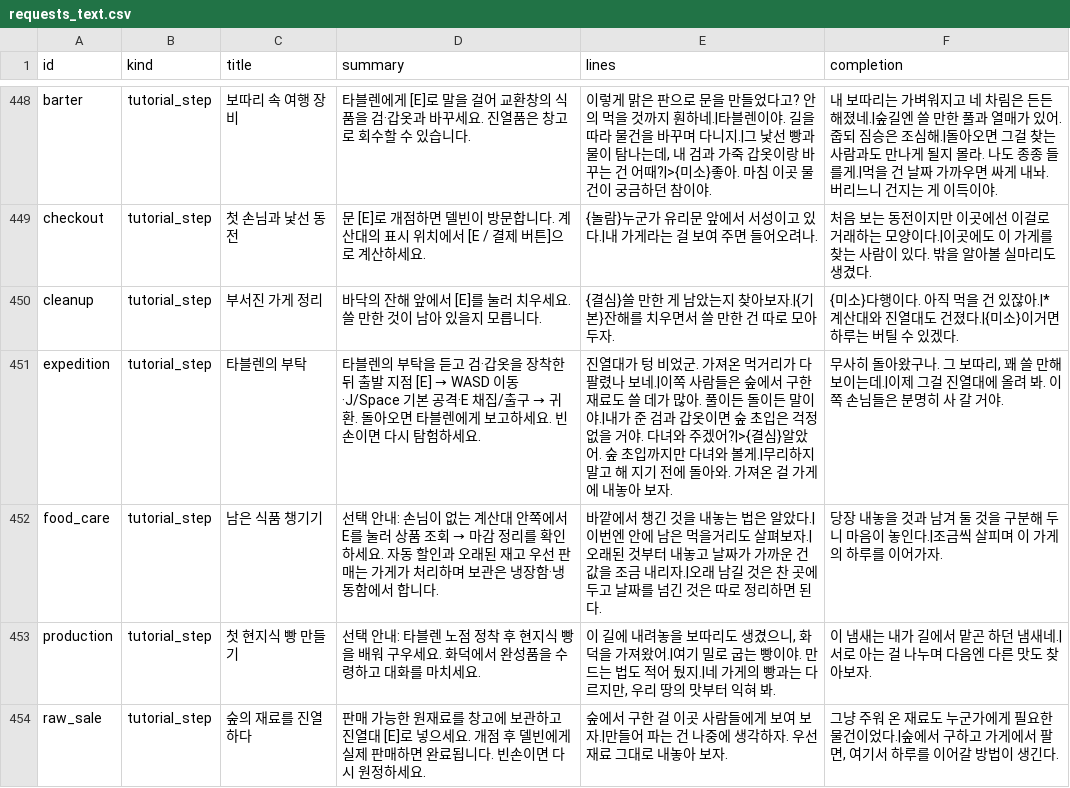
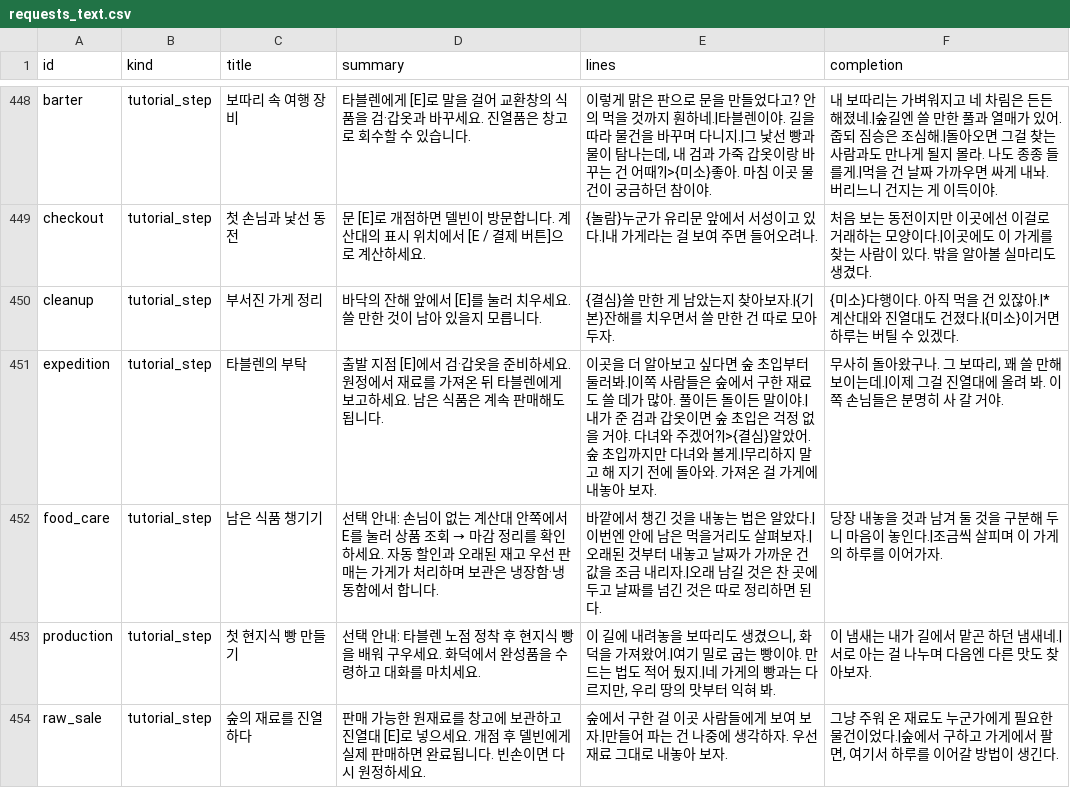
Before and after one commit to mayjohn66-cmd/project222, a CSV file: data/shop/requests/requests_text.csv, drawn as a sheet; only a part is shown, gaps mark what is left out.

Commit message:
[code] 장비 교환 후 재고 소진을 기다리지 않고 원정으로 연결
shop_days ID/옛 저장은 보존하고 필수 단계만 비활성. 초기 단계112·실제 새게임→원정1판→보고→원재료판매41 실패0, 빵11/물9 남아 있어도 핵심 완료·실제매출170G. import2 ERROR0/전체924 임시포함 로드실패0·경제 기준선 유지·문서0. 청소/집기 자동배치는 미적용, 후반전체/RC1재빌드는 미확인.

```diff
--- a/data/shop/requests/requests_text.csv
+++ b/data/shop/requests/requests_text.csv
@@ -450,3 +450,3 @@ checkout,tutorial_step,첫 손님과 낯선 동전,문 [E]로 개점하면 델
 cleanup,tutorial_step,부서진 가게 정리,바닥의 잔해 앞에서 [E]를 눌러 치우세요. 쓸 만한 것이 남아 있을지 모릅니다.,{결심}쓸 만한 게 남았는지 찾아보자.|{기본}잔해를 치우면서 쓸 만한 건 따로 모아 두자.,{미소}다행이다. 아직 먹을 건 있잖아.|*계산대와 진열대도 건졌다.|{미소}이거면 하루는 버틸 수 있겠다.
-expedition,tutorial_step,타블렌의 부탁,타블렌의 부탁을 듣고 검·갑옷을 장착한 뒤 출발 지점 [E] → WASD 이동·J/Space 기본 공격·E 채집/출구 → 귀환. 돌아오면 타블렌에게 보고하세요. 빈손이면 다시 탐험하세요.,진열대가 텅 비었군. 가져온 먹거리가 다 팔렸나 보네.|이쪽 사람들은 숲에서 구한 재료도 쓸 데가 많아. 풀이든 돌이든 말이야.|내가 준 검과 갑옷이면 숲 초입은 걱정 없을 거야. 다녀와 주겠어?|>{결심}알았어. 숲 초입까지만 다녀와 볼게.|무리하지 말고 해 지기 전에 돌아와. 가져온 걸 가게에 내놓아 보자.,"무사히 돌아왔구나. 그 보따리, 꽤 쓸 만해 보이는데.|이제 그걸 진열대에 올려 봐. 이쪽 손님들은 분명히 사 갈 거야."
+expedition,tutorial_step,타블렌의 부탁,출발 지점 [E]에서 검·갑옷을 준비하세요. 원정에서 재료를 가져온 뒤 타블렌에게 보고하세요. 남은 식품은 계속 판매해도 됩니다.,이곳을 더 알아보고 싶다면 숲 초입부터 둘러봐.|이쪽 사람들은 숲에서 구한 재료도 쓸 데가 많아. 풀이든 돌이든 말이야.|내가 준 검과 갑옷이면 숲 초입은 걱정 없을 거야. 다녀와 주겠어?|>{결심}알았어. 숲 초입까지만 다녀와 볼게.|무리하지 말고 해 지기 전에 돌아와. 가져온 걸 가게에 내놓아 보자.,"무사히 돌아왔구나. 그 보따리, 꽤 쓸 만해 보이는데.|이제 그걸 진열대에 올려 봐. 이쪽 손님들은 분명히 사 갈 거야."
 food_care,tutorial_step,남은 식품 챙기기,선택 안내: 손님이 없는 계산대 안쪽에서 E를 눌러 상품 조회 → 마감 정리를 확인하세요. 자동 할인과 오래된 재고 우선 판매는 가게가 처리하며 보관은 냉장함·냉동함에서 합니다.,바깥에서 챙긴 것을 내놓는 법은 알았다.|이번엔 안에 남은 먹을거리도 살펴보자.|오래된 것부터 내놓고 날짜가 가까운 건 값을 조금 내리자.|오래 남길 것은 찬 곳에 두고 날짜를 넘긴 것은 따로 정리하면 된다.,당장 내놓을 것과 남겨 둘 것을 구분해 두니 마음이 놓인다.|조금씩 살피며 이 가게의 하루를 이어가자.
```
Also changed, not shown: 8 other files.
